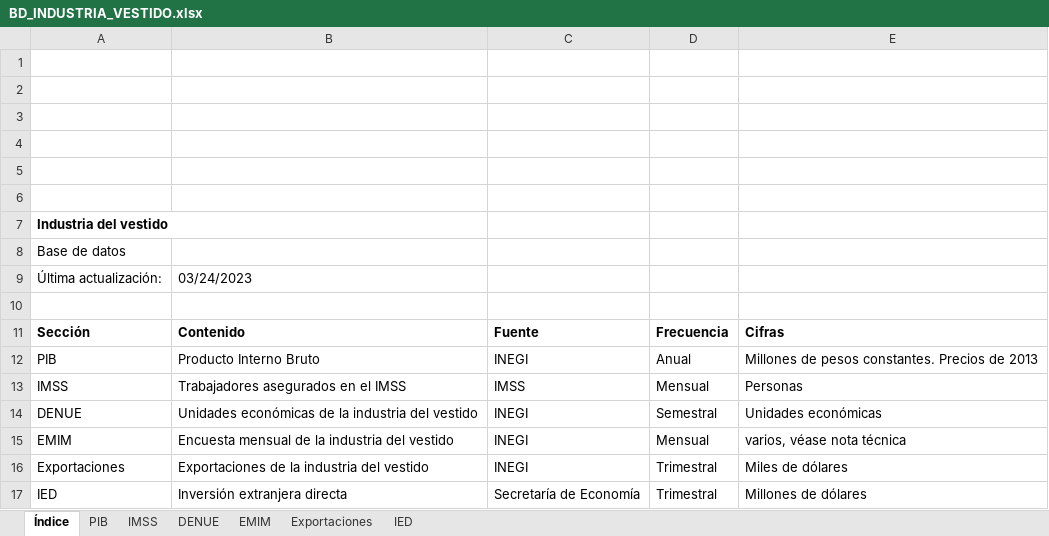
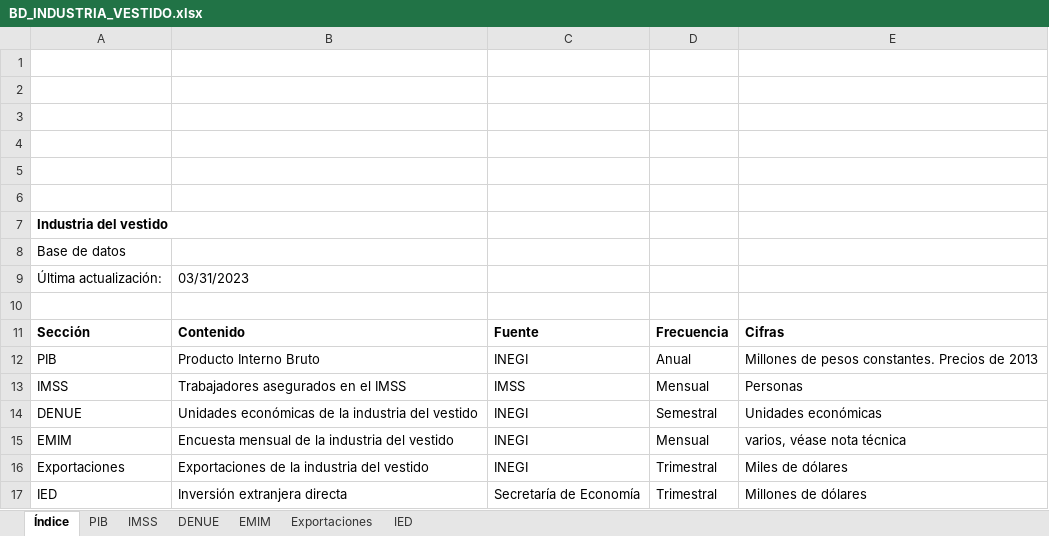
Before and after one commit to DIEEF/SEJ, an Excel workbook: sej_datos/BD_INDUSTRIA_VESTIDO.xlsx, sheet Índice, drawn as a sheet; values as stored, in another font and other column widths than the file's, no borders; charts and pictures not drawn; the diff names each change by its address in the sheet, - before the commit and + after, or states it on an @@ line.

```diff
--- a/sej_datos/BD_INDUSTRIA_VESTIDO.xlsx (sheet Índice)
+++ b/sej_datos/BD_INDUSTRIA_VESTIDO.xlsx (sheet Índice)
-B9: 03/24/2023
+B9: 03/31/2023
```
Also changed, not shown: sheet Exportaciones, sej_datos/BD_INDUSTRIA_ALIMENTARIA.xlsx, sej_datos/BD_INDUSTRIA_BEBIDASYTABACO.xlsx, 18 other files.
